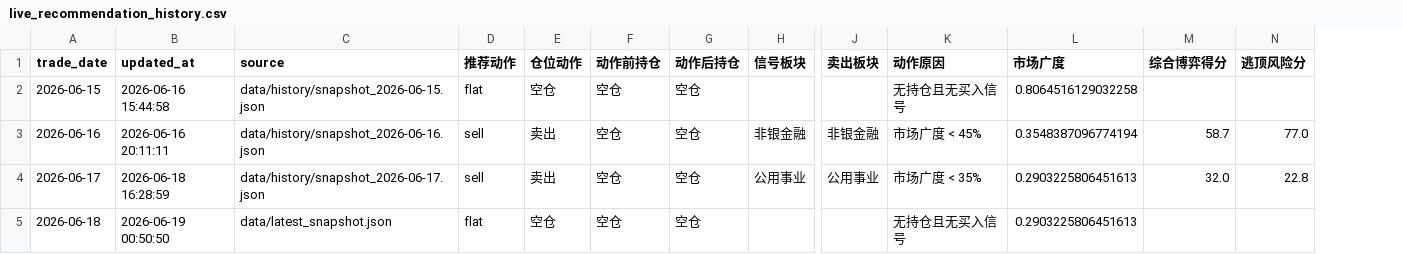
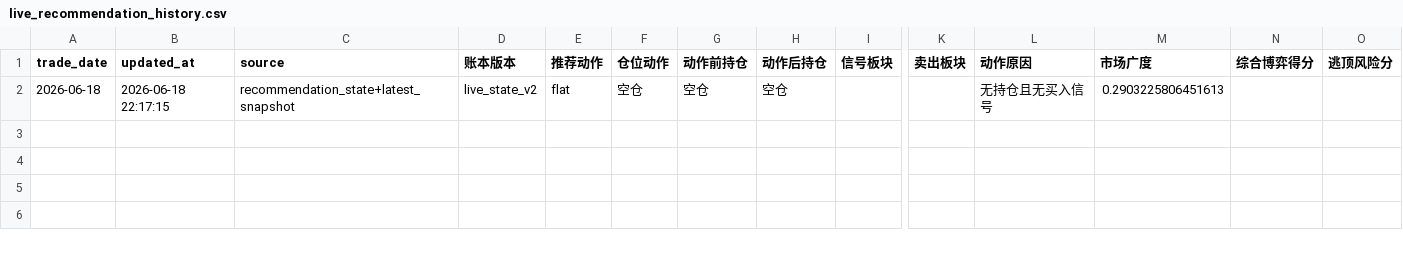
Before and after one commit to AmineSeRaFimmm/a-share-five-layer-pwa, a CSV file: data/live_recommendation_history.csv, drawn as a sheet; only a part is shown, gaps mark what is left out; removed rows and columns are numbered as before the commit, all else as after; rows hold the shown columns only; the diff names each change by its address in the sheet, - before the commit and + after, or states it on an @@ line.

Commit message:
Reset live recommendation ledger to state-authoritative row

```diff
--- a/data/live_recommendation_history.csv
+++ b/data/live_recommendation_history.csv
+column D (账本版本), row 2: live_state_v2
-row 2: 2026-06-15 | 2026-06-16 15:44:58 | data/history/snapshot_2026-06-15.json | flat | 空仓 | 空仓 | 空仓 |  |  | 无持仓且无买入信号 | 0.8064516129032258
-row 3: 2026-06-16 | 2026-06-16 20:11:11 | data/history/snapshot_2026-06-16.json | sell | 卖出 | 空仓 | 空仓 | 非银金融 | 非银金融 | 市场广度 < 45% | 0.3548387096774194 | 58.7 | 77.0
-row 4: 2026-06-17 | 2026-06-18 16:28:59 | data/history/snapshot_2026-06-17.json | sell | 卖出 | 空仓 | 空仓 | 公用事业 | 公用事业 | 市场广度 < 35% | 0.2903225806451613 | 32.0 | 22.8
-B2 (updated_at): 2026-06-19 00:50:50
+B2 (updated_at): 2026-06-18 22:17:15
-C2 (source): data/latest_snapshot.json
+C2 (source): recommendation_state+latest_snapshot
```
